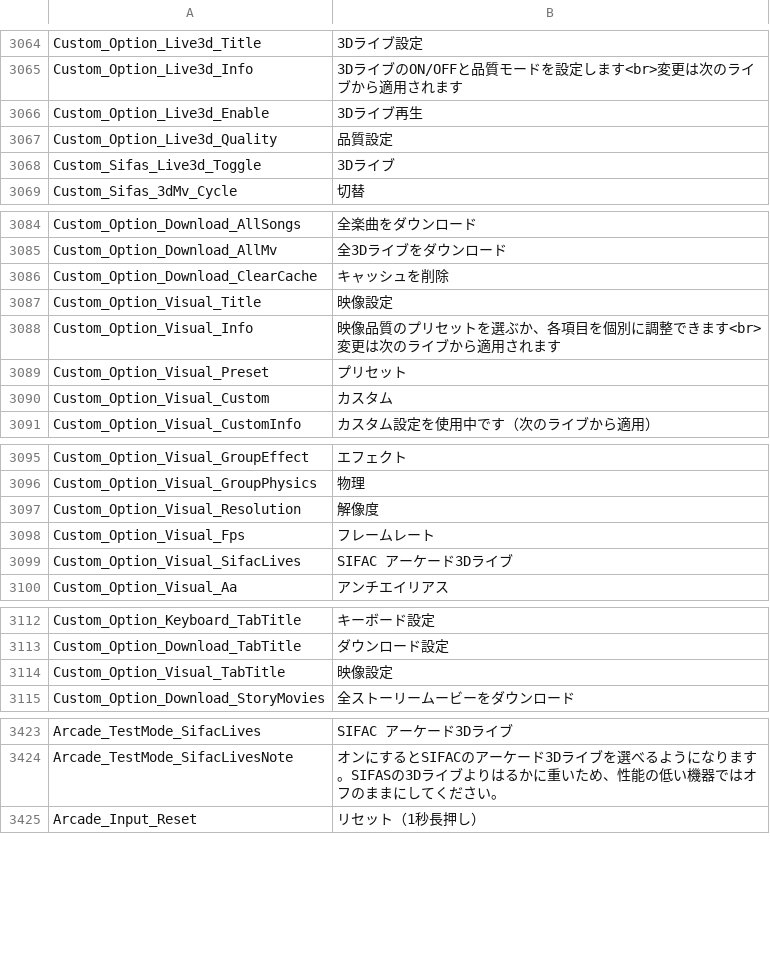
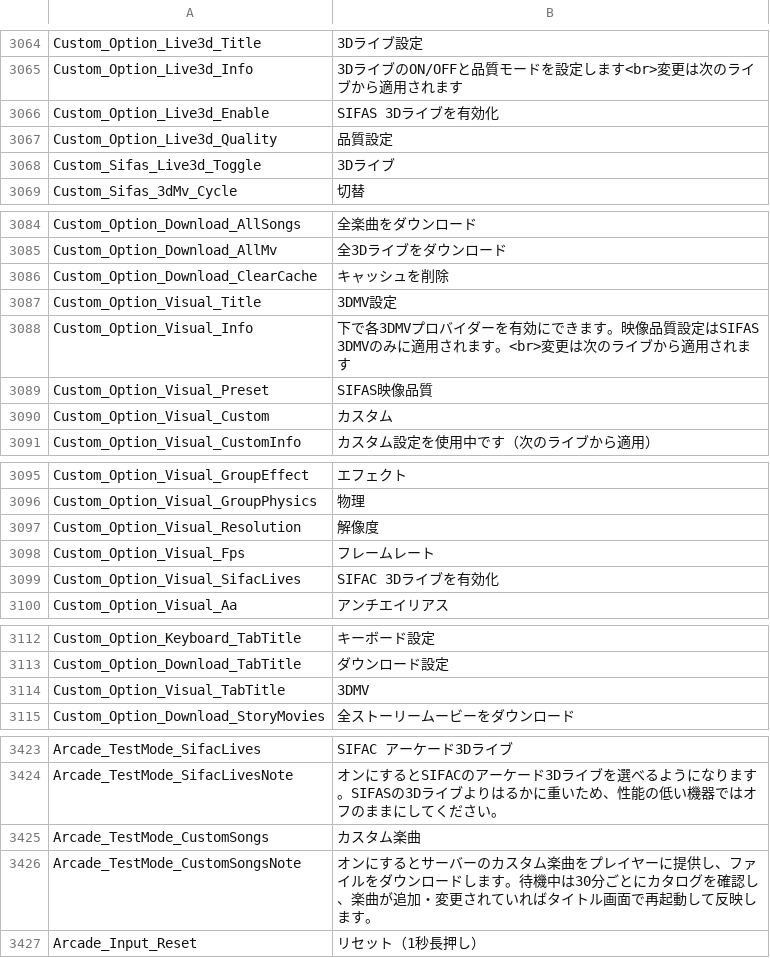
Before and after one commit to ethanaobrien/sif2-locale, a CSV file: ja/text.csv, drawn as a sheet; only a part is shown, gaps mark what is left out; the diff covers the shown part only.

```diff
--- a/ja/text.csv
+++ b/ja/text.csv
@@ -3065,3 +3065,3 @@ Custom_Option_Live3d_Title,3Dライブ設定
 Custom_Option_Live3d_Info,3DライブのON/OFFと品質モードを設定します<br>変更は次のライブから適用されます
-Custom_Option_Live3d_Enable,3Dライブ再生
+Custom_Option_Live3d_Enable,SIFAS 3Dライブを有効化
 Custom_Option_Live3d_Quality,品質設定
@@ -3086,5 +3086,5 @@ Custom_Option_Download_AllMv,全3Dライブをダウンロード
 Custom_Option_Download_ClearCache,キャッシュを削除
-Custom_Option_Visual_Title,映像設定
-Custom_Option_Visual_Info,映像品質のプリセットを選ぶか、各項目を個別に調整できます<br>変更は次のライブから適用されます
-Custom_Option_Visual_Preset,プリセット
+Custom_Option_Visual_Title,3DMV設定
+Custom_Option_Visual_Info,下で各3DMVプロバイダーを有効にできます。映像品質設定はSIFAS 3DMVのみに適用されます。<br>変更は次のライブから適用されます
+Custom_Option_Visual_Preset,SIFAS映像品質
 Custom_Option_Visual_Custom,カスタム
@@ -3098,3 +3098,3 @@ Custom_Option_Visual_Resolution,解像度
 Custom_Option_Visual_Fps,フレームレート
-Custom_Option_Visual_SifacLives,SIFAC アーケード3Dライブ
+Custom_Option_Visual_SifacLives,SIFAC 3Dライブを有効化
 Custom_Option_Visual_Aa,アンチエイリアス
@@ -3113,3 +3113,3 @@ Custom_Option_Keyboard_TabTitle,キーボード設定
 Custom_Option_Download_TabTitle,ダウンロード設定
-Custom_Option_Visual_TabTitle,映像設定
+Custom_Option_Visual_TabTitle,3DMV
 Custom_Option_Download_StoryMovies,全ストーリームービーをダウンロード
@@ -3424,2 +3424,4 @@ Arcade_TestMode_SifacLives,SIFAC アーケード3Dライブ
 Arcade_TestMode_SifacLivesNote,オンにするとSIFACのアーケード3Dライブを選べるようになります。SIFASの3Dライブよりはるかに重いため、性能の低い機器ではオフのままにしてください。
+Arcade_TestMode_CustomSongs,カスタム楽曲
+Arcade_TestMode_CustomSongsNote,オンにするとサーバーのカスタム楽曲をプレイヤーに提供し、ファイルをダウンロードします。待機中は30分ごとにカタログを確認し、楽曲が追加・変更されていればタイトル画面で再起動して反映します。
 Arcade_Input_Reset,リセット（1秒長押し）
```
Also changed, not shown: 1 edited cell elsewhere in this file, en/text.csv, es/text.csv, 21 other files.
